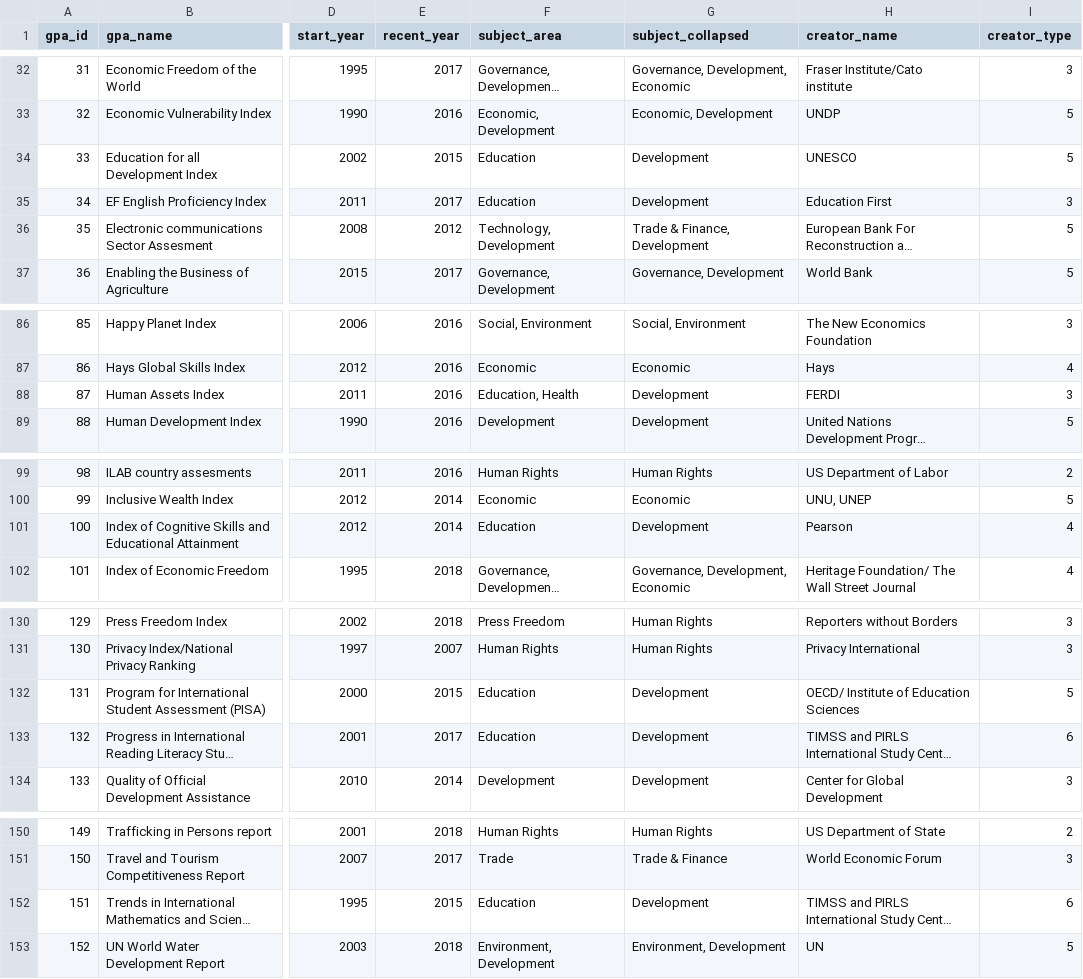
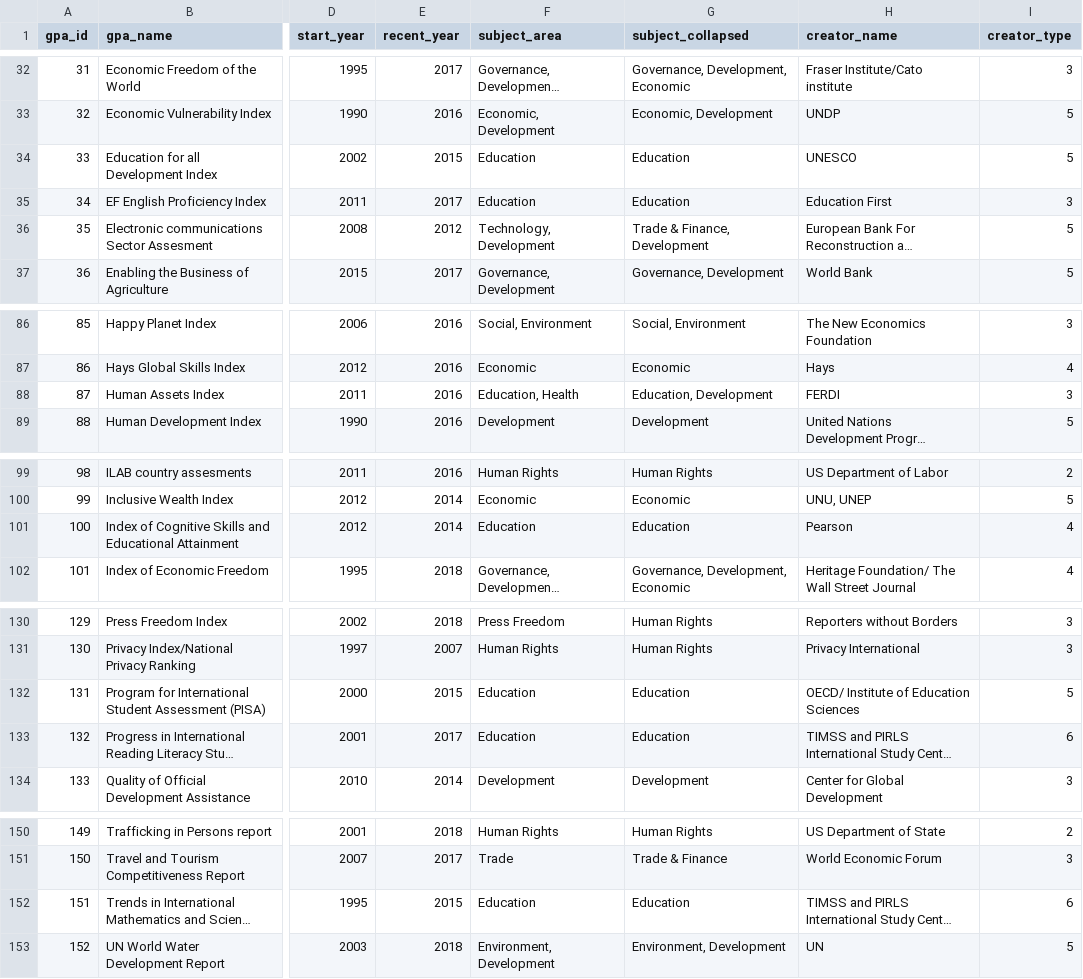
Before and after one commit to andrewheiss/global_assessment_power, a CSV file: Data/kelley_simmons_gpa_2018-07-26.csv, drawn as a sheet; only a part is shown, gaps mark what is left out; long unchanged cells end in …; the diff names each change by its address in the sheet, - before the commit and + after, or states it on an @@ line.

```diff
--- a/Data/kelley_simmons_gpa_2018-07-26.csv
+++ b/Data/kelley_simmons_gpa_2018-07-26.csv
-G34:G35 (subject_collapsed): Development
+G34:G35 (subject_collapsed): Education
-G88 (subject_collapsed): Development
+G88 (subject_collapsed): Education, Development
-G101 (subject_collapsed): Development
+G101 (subject_collapsed): Education
-G132:G133 (subject_collapsed): Development
+G132:G133 (subject_collapsed): Education
-G152 (subject_collapsed): Development
+G152 (subject_collapsed): Education
```
Also changed, not shown: Data/collapsed_subjects.csv, 1 other file.
